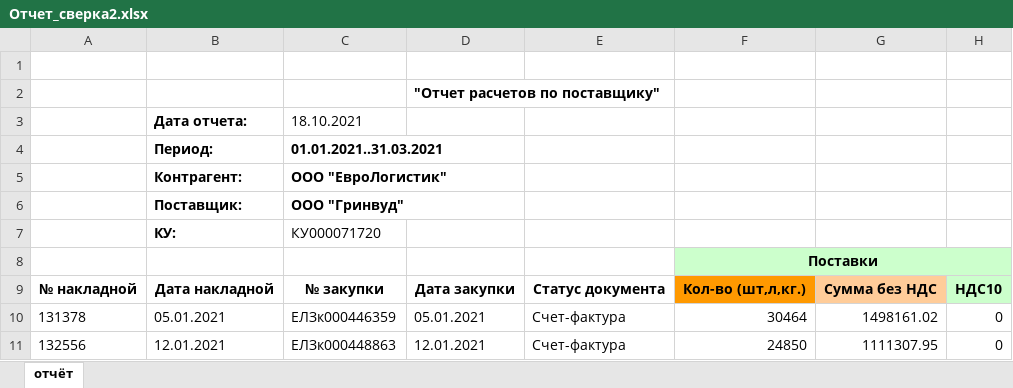
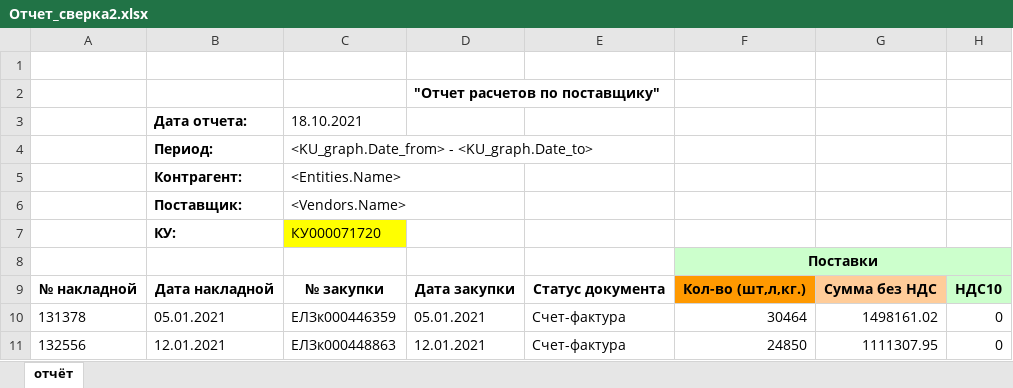
Before and after one commit to Gespee1/UKUP, an Excel workbook: Docs/Отчет_сверка2.xlsx, sheet отчёт, drawn as a sheet; only a part is shown; values as stored, in another font and other column widths than the file's, no borders; the diff names each change by its address in the sheet, - before the commit and + after, or states it on an @@ line.

```diff
--- a/Docs/Отчет_сверка2.xlsx (sheet отчёт)
+++ b/Docs/Отчет_сверка2.xlsx (sheet отчёт)
-C4: 01.01.2021..31.03.2021
+C4: <KU_graph.Date_from> - <KU_graph.Date_to>
-C4:C6 bold: on
+C4:C6 bold: off
-C5: ООО "ЕвроЛогистик"
+C5: <Entities.Name>
-C6: ООО "Гринвуд"
+C6: <Vendors.Name>
-C7 fill: none
+C7 fill: #FFFF00
```
Also changed, not shown: Docs/Отчет_сверка1.xlsx, 3 other files.
